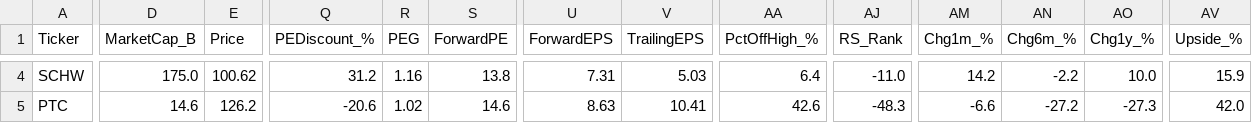
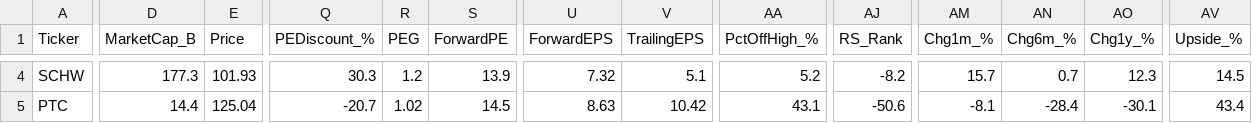
Before and after one commit to dabdi7786-blip/screener-bot, a CSV file: screener1_results.csv, drawn as a sheet; only a part is shown, gaps mark what is left out; the diff covers the shown part only; the diff names each change by its address in the sheet, - before the commit and + after, or states it on an @@ line.

```diff
--- a/screener1_results.csv
+++ b/screener1_results.csv
-D4 (MarketCap_B): 175.0
+D4 (MarketCap_B): 177.3
-E4 (Price): 100.62
+E4 (Price): 101.93
-Q4 (PEDiscount_%): 31.2
+Q4 (PEDiscount_%): 30.3
-R4 (PEG): 1.16
+R4 (PEG): 1.2
-S4 (ForwardPE): 13.8
+S4 (ForwardPE): 13.9
-U4 (ForwardEPS): 7.31
+U4 (ForwardEPS): 7.32
-V4 (TrailingEPS): 5.03
+V4 (TrailingEPS): 5.1
-AA4 (PctOffHigh_%): 6.4
+AA4 (PctOffHigh_%): 5.2
-AJ4 (RS_Rank): -11.0
+AJ4 (RS_Rank): -8.2
-AM4 (Chg1m_%): 14.2
+AM4 (Chg1m_%): 15.7
-AN4 (Chg6m_%): -2.2
+AN4 (Chg6m_%): 0.7
-AO4 (Chg1y_%): 10.0
+AO4 (Chg1y_%): 12.3
-AV4 (Upside_%): 15.9
+AV4 (Upside_%): 14.5
-D5 (MarketCap_B): 14.6
+D5 (MarketCap_B): 14.4
-E5 (Price): 126.2
+E5 (Price): 125.04
-Q5 (PEDiscount_%): -20.6
+Q5 (PEDiscount_%): -20.7
-S5 (ForwardPE): 14.6
+S5 (ForwardPE): 14.5
-V5 (TrailingEPS): 10.41
+V5 (TrailingEPS): 10.42
-AA5 (PctOffHigh_%): 42.6
+AA5 (PctOffHigh_%): 43.1
-AJ5 (RS_Rank): -48.3
+AJ5 (RS_Rank): -50.6
-AM5 (Chg1m_%): -6.6
+AM5 (Chg1m_%): -8.1
-AN5 (Chg6m_%): -27.2
+AN5 (Chg6m_%): -28.4
-AO5 (Chg1y_%): -27.3
+AO5 (Chg1y_%): -30.1
-AV5 (Upside_%): 42.0
+AV5 (Upside_%): 43.4
```
Also changed, not shown: 106 edited cells elsewhere in this file, screener2_results.csv, screener3_results.csv, 2 other files.
